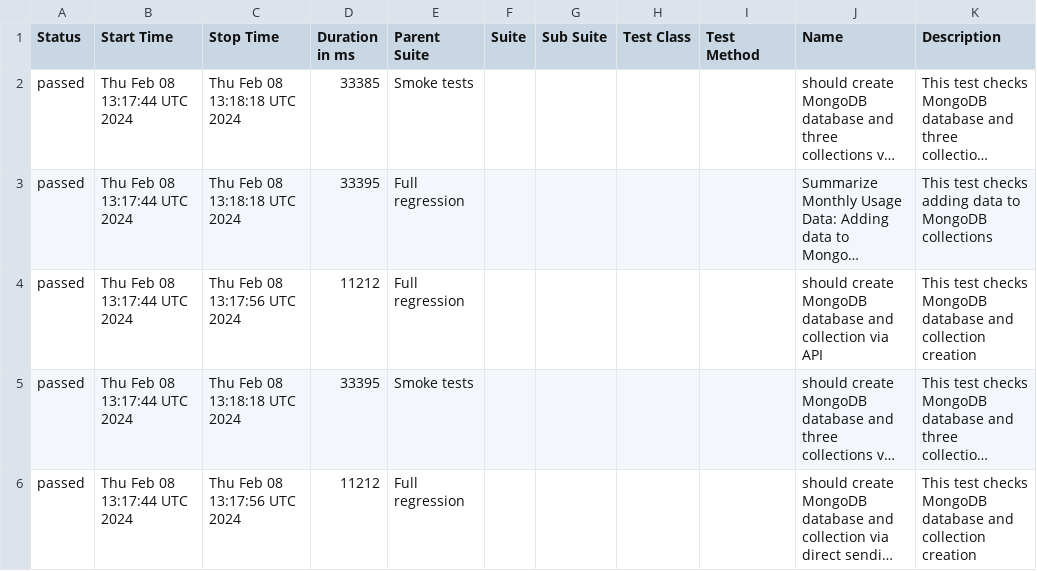
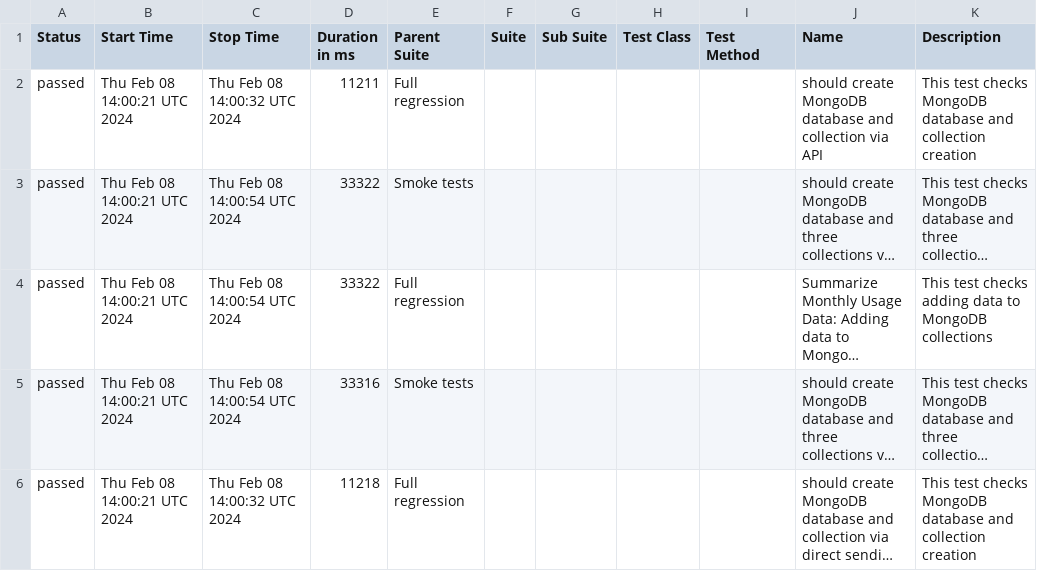
Before and after one commit to studyNewTrendsInAutomatedTesting/jestAllureResults, a CSV file: data/suites.csv, drawn as a sheet; long unchanged cells end in …; removed rows and columns are numbered as before the commit, all else as after; the diff names each change by its address in the sheet, - before the commit and + after, or states it on an @@ line.

Commit message:
deploy: studyNewTrendsInAutomatedTesting/applicationToTestFromDockerCompose@406eb67ee83684ac88285f9302a9ffe27ed522ea

```diff
--- a/data/suites.csv
+++ b/data/suites.csv
+row 2: passed | Thu Feb 08 14:00:21 UTC 2024 | Thu Feb 08 14:00:32 UTC 2024 | 11211 | Full regression |  |  |  |  | should create MongoDB database and collection via API | This test checks MongoDB database and collection creation
-B3:B4 (Start Time): Thu Feb 08 13:17:44 UTC 2024
+B3:B4 (Start Time): Thu Feb 08 14:00:21 UTC 2024
-C3:C4 (Stop Time): Thu Feb 08 13:18:18 UTC 2024
+C3:C4 (Stop Time): Thu Feb 08 14:00:54 UTC 2024
-D3 (Duration in ms): 33385
+D3 (Duration in ms): 33322
-D4 (Duration in ms): 33395
+D4 (Duration in ms): 33322
-row 4: passed | Thu Feb 08 13:17:44 UTC 2024 | Thu Feb 08 13:17:56 UTC 2024 | 11212 | Full regression |  |  |  |  | should create MongoDB database and collection via API | This test checks MongoDB database and collection creation
-B5:B6 (Start Time): Thu Feb 08 13:17:44 UTC 2024
+B5:B6 (Start Time): Thu Feb 08 14:00:21 UTC 2024
-C5 (Stop Time): Thu Feb 08 13:18:18 UTC 2024
+C5 (Stop Time): Thu Feb 08 14:00:54 UTC 2024
-D5 (Duration in ms): 33395
+D5 (Duration in ms): 33316
-C6 (Stop Time): Thu Feb 08 13:17:56 UTC 2024
+C6 (Stop Time): Thu Feb 08 14:00:32 UTC 2024
-D6 (Duration in ms): 11212
+D6 (Duration in ms): 11218
```
Also changed, not shown: 24 other files.
